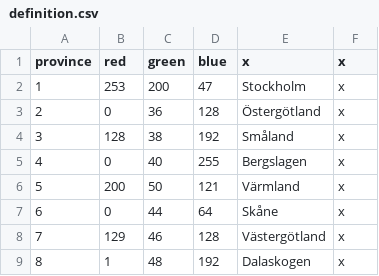
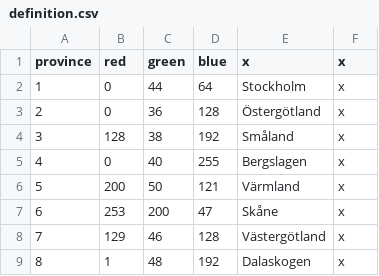
Before and after one commit to iradetu/conland, a CSV file: conland/map/definition.csv, drawn as a sheet; only a part is shown.

Commit message:
Add files via upload

```diff
--- a/conland/map/definition.csv
+++ b/conland/map/definition.csv
@@ -1,3 +1,3 @@
 province;red;green;blue;x;x
-1;253;200;47;Stockholm;x
+1;0;44;64;Stockholm;x
 2;0;36;128;Östergötland;x
@@ -6,3 +6,3 @@ province;red;green;blue;x;x
 5;200;50;121;Värmland;x
-6;0;44;64;Skåne;x
+6;253;200;47;Skåne;x
 7;129;46;128;Västergötland;x
```
